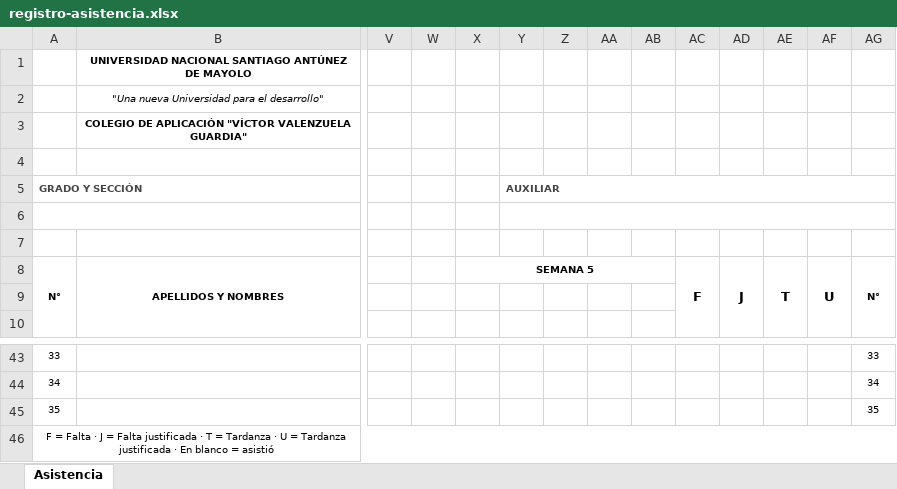
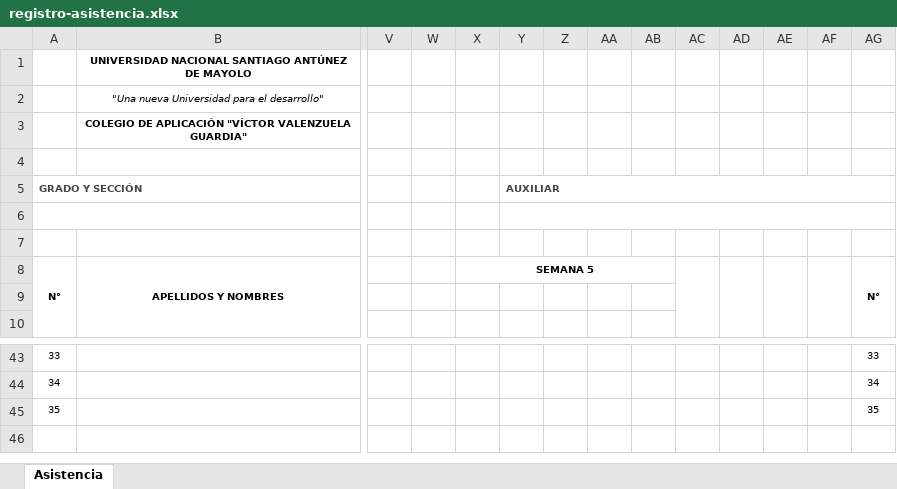
Before and after one commit to KorTecCorDev/siga_cociap, an Excel workbook: resources/plantillas/registro-asistencia.xlsx, sheet Asistencia, drawn as a sheet; only a part is shown, gaps mark what is left out; values as stored, in another font and other column widths than the file's, no borders; charts and pictures and conditional formats not drawn; rows hold the shown columns only; the diff names each change by its address in the sheet, - before the commit and + after, or states it on an @@ line.

```diff
--- a/resources/plantillas/registro-asistencia.xlsx (sheet Asistencia)
+++ b/resources/plantillas/registro-asistencia.xlsx (sheet Asistencia)
-AC8: F
+AC8: (empty)
-AD8: J
+AD8: (empty)
-AE8: T
+AE8: (empty)
-AF8: U
+AF8: (empty)
-row 46: F = Falta · J = Falta justificada · T = Tardanza · U = Tardanza justificada · En blanco = asistió
```
Also changed, not shown: 5 other files.
